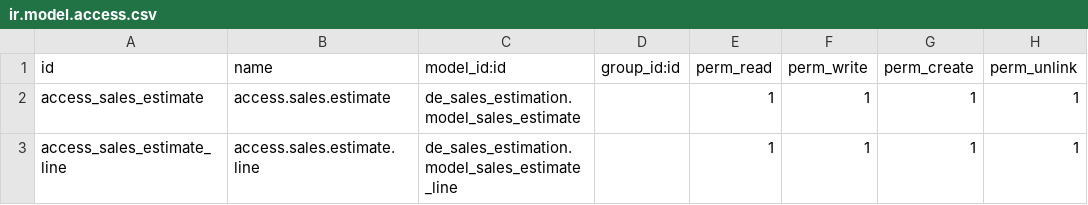
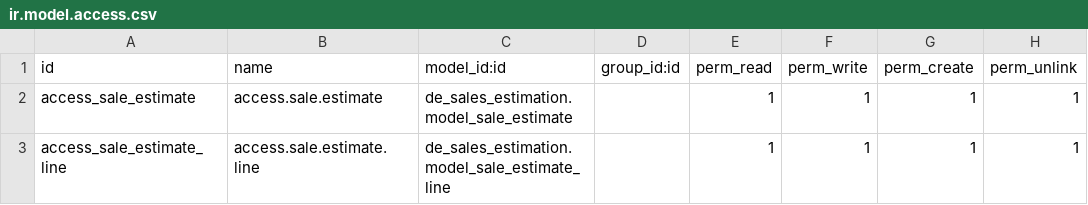
Before and after one commit to farhanrashad/fv13, a CSV file: de_sales_estimation/security/ir.model.access.csv, drawn as a sheet.

Commit message:
add sales estiamte

```diff
--- a/de_sales_estimation/security/ir.model.access.csv
+++ b/de_sales_estimation/security/ir.model.access.csv
@@ -1,3 +1,3 @@
 id,name,model_id:id,group_id:id,perm_read,perm_write,perm_create,perm_unlink
-access_sales_estimate,access.sales.estimate,de_sales_estimation.model_sales_estimate,,1,1,1,1
-access_sales_estimate_line,access.sales.estimate.line,de_sales_estimation.model_sales_estimate_line,,1,1,1,1
+access_sale_estimate,access.sale.estimate,de_sales_estimation.model_sale_estimate,,1,1,1,1
+access_sale_estimate_line,access.sale.estimate.line,de_sales_estimation.model_sale_estimate_line,,1,1,1,1
```
Also changed, not shown: 14 other files.
